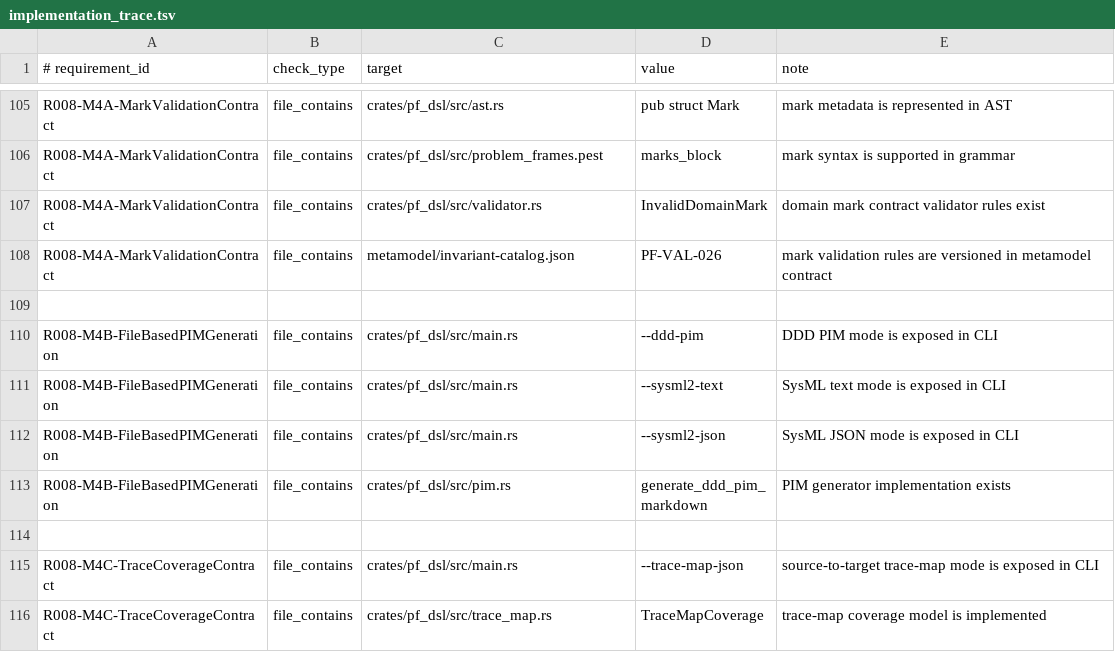
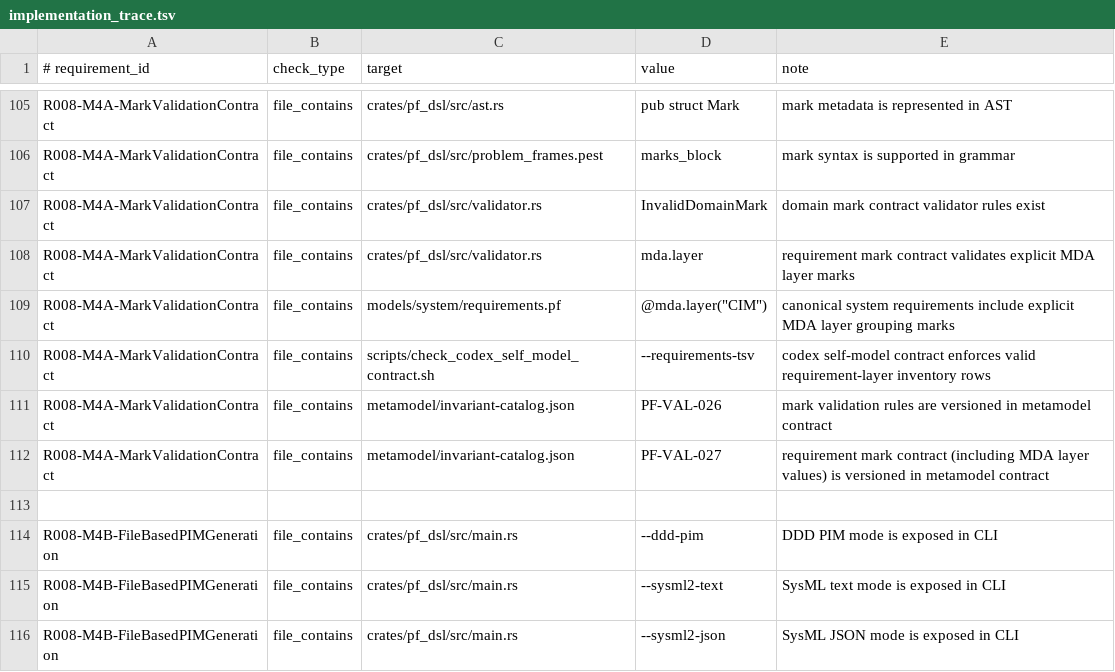
Before and after one commit to kirill-0440/ProblemFrames, a TSV file: models/system/implementation_trace.tsv, drawn as a sheet; only a part is shown, gaps mark what is left out; the shorter side is filled out with more unchanged rows; the diff names each change by its address in the sheet, - before the commit and + after, or states it on an @@ line.

Commit message:
model: classify system requirements into CIM/PIM/PSM layers

```diff
--- a/models/system/implementation_trace.tsv
+++ b/models/system/implementation_trace.tsv
+row 108: R008-M4A-MarkValidationContract | file_contains | crates/pf_dsl/src/validator.rs | mda.layer | requirement mark contract validates explicit MDA layer marks
+row 109: R008-M4A-MarkValidationContract | file_contains | models/system/requirements.pf | @mda.layer("CIM") | canonical system requirements include explicit MDA layer grouping marks
+row 110: R008-M4A-MarkValidationContract | file_contains | scripts/check_codex_self_model_contract.sh | --requirements-tsv | codex self-model contract enforces valid requirement-layer inventory rows
+row 112: R008-M4A-MarkValidationContract | file_contains | metamodel/invariant-catalog.json | PF-VAL-027 | requirement mark contract (including MDA layer values) is versioned in metamodel contract
```
Also changed, not shown: 11 other files.
